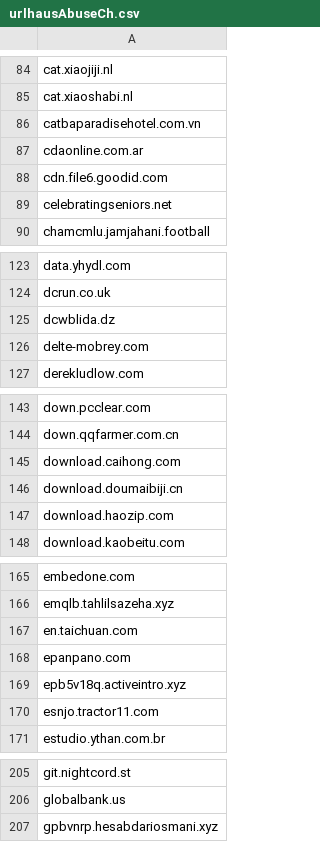
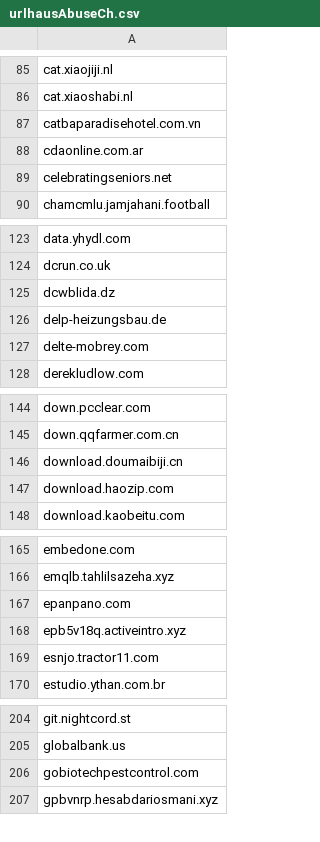
Before and after one commit to external-sources/hosts-sources, a CSV file: data/urlhausAbuseCh.csv, drawn as a sheet; only a part is shown, gaps mark what is left out; the diff covers the shown part only.

```diff
--- a/data/urlhausAbuseCh.csv
+++ b/data/urlhausAbuseCh.csv
@@ -87,3 +88,2 @@ catbaparadisehotel.com.vn
 cdaonline.com.ar
-cdn.file6.goodid.com
 celebratingseniors.net
@@ -125,2 +125,3 @@ dcrun.co.uk
 dcwblida.dz
+delp-heizungsbau.de
 delte-mobrey.com
@@ -144,3 +145,2 @@ down.pcclear.com
 down.qqfarmer.com.cn
-download.caihong.com
 download.doumaibiji.cn
@@ -166,3 +166,2 @@ embedone.com
 emqlb.tahlilsazeha.xyz
-en.taichuan.com
 epanpano.com
@@ -206,2 +205,3 @@ git.nightcord.st
 globalbank.us
+gobiotechpestcontrol.com
 gpbvnrp.hesabdariosmani.xyz
```
Also changed, not shown: 11 added rows and 12 removed rows elsewhere in this file, data/kadhosts_azet13.csv, data/openfish/domain.csv.
